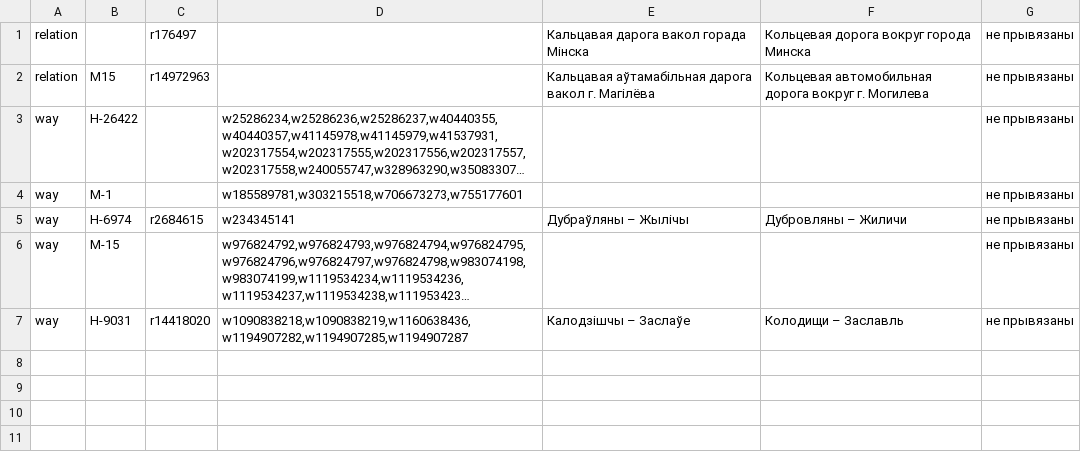
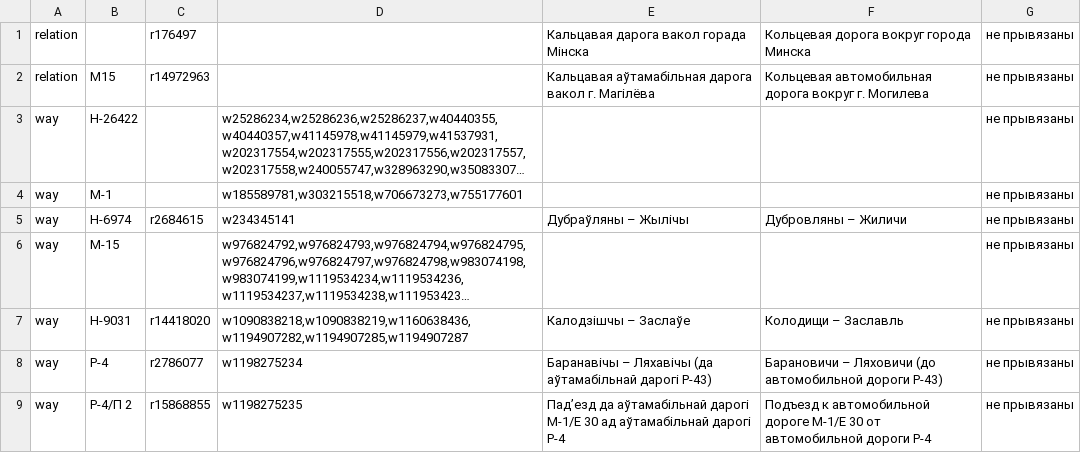
Before and after one commit to lidacity/osm-validator, a CSV file: docs/missing.csv, drawn as a sheet; long unchanged cells end in …; the diff names each change by its address in the sheet, - before the commit and + after, or states it on an @@ line.

```diff
--- a/docs/missing.csv
+++ b/docs/missing.csv
+row 8: way | Р-4 | r2786077 | w1198275234 | Баранавічы – Ляхавічы (да аўтамабільнай дарогі Р-43) | Барановичи – Ляховичи (до автомобильной дороги Р-43) | не прывязаны
+row 9: way | Р-4/П 2 | r15868855 | w1198275235 | Падʼезд да аўтамабільнай дарогі М-1/Е 30 ад аўтамабільнай дарогі Р-4 | Подъезд к автомобильной дороге М-1/Е 30 от автомобильной дороги Р-4 | не прывязаны
```
Also changed, not shown: docs/error.csv, 9 other files.
